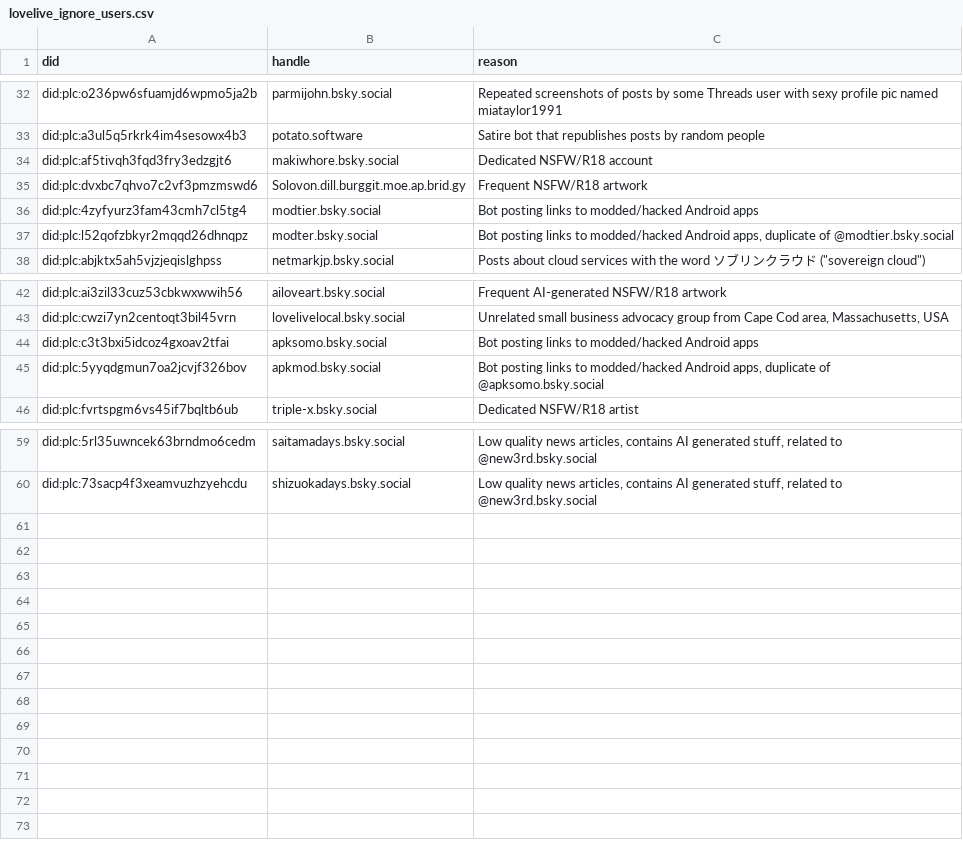
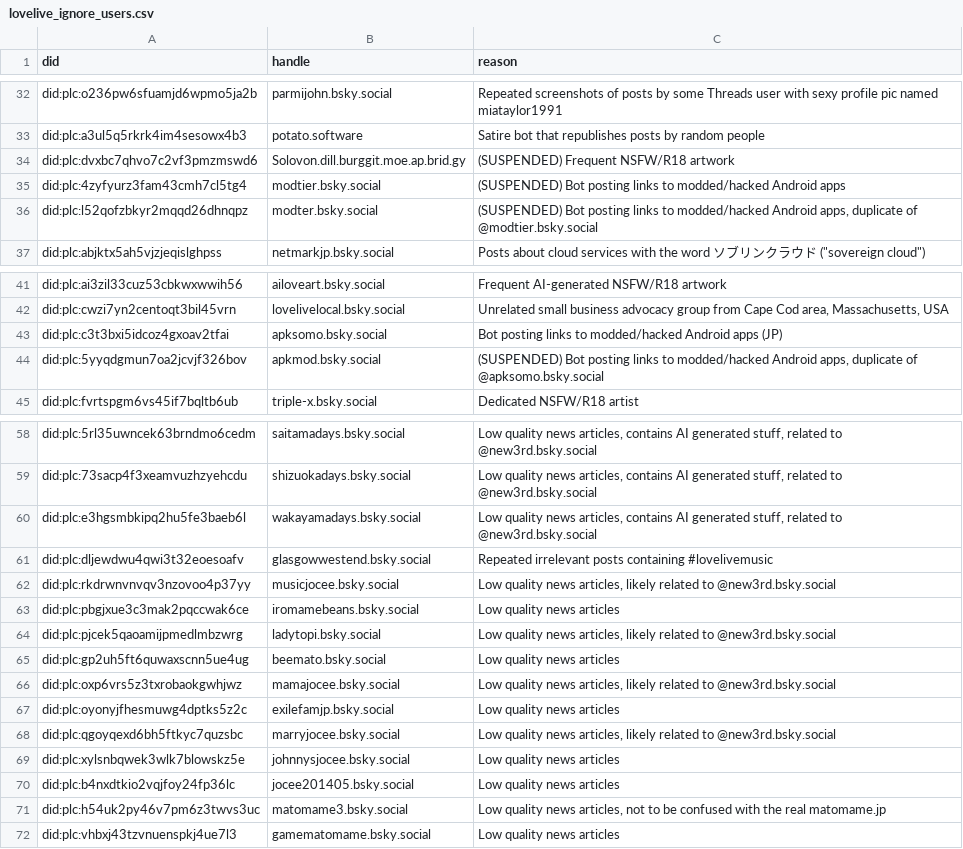
Before and after one commit to p1timmy/bsky-feeds, a CSV file: lists/lovelive_ignore_users.csv, drawn as a sheet; only a part is shown, gaps mark what is left out; the diff covers the shown part only.

Commit message:
Update LoveLive! feed regex and ignore list
- Skip posts with パンスクスタッフ ("Pansk staff") as a false positive
  for スクスタ
- Filter out posts containing "love live performances" or
  "life love live"
- Mark suspended accounts under reason column in ignore list
- Remove a deleted account from ignore list
- Add more accounts posting low quality articles similar to each other
  to ignore list (they all have "ニュース＠相互フォロー100%" in their
  display names and apparently the same website layout)
- Add a legit account posting #lovelivemusic to ignore list

```diff
--- a/lists/lovelive_ignore_users.csv
+++ b/lists/lovelive_ignore_users.csv
@@ -33,6 +33,5 @@ did:plc:o236pw6sfuamjd6wpmo5ja2b,parmijohn.bsky.social,"Repeated screenshots of
 did:plc:a3ul5q5rkrk4im4sesowx4b3,potato.software,"Satire bot that republishes posts by random people"
-did:plc:af5tivqh3fqd3fry3edzgjt6,makiwhore.bsky.social,"Dedicated NSFW/R18 account"
-did:plc:dvxbc7qhvo7c2vf3pmzmswd6,Solovon.dill.burggit.moe.ap.brid.gy,"Frequent NSFW/R18 artwork"
-did:plc:4zyfyurz3fam43cmh7cl5tg4,modtier.bsky.social,"Bot posting links to modded/hacked Android apps"
-did:plc:l52qofzbkyr2mqqd26dhnqpz,modter.bsky.social,"Bot posting links to modded/hacked Android apps, duplicate of @modtier.bsky.social"
+did:plc:dvxbc7qhvo7c2vf3pmzmswd6,Solovon.dill.burggit.moe.ap.brid.gy,"(SUSPENDED) Frequent NSFW/R18 artwork"
+did:plc:4zyfyurz3fam43cmh7cl5tg4,modtier.bsky.social,"(SUSPENDED) Bot posting links to modded/hacked Android apps"
+did:plc:l52qofzbkyr2mqqd26dhnqpz,modter.bsky.social,"(SUSPENDED) Bot posting links to modded/hacked Android apps, duplicate of @modtier.bsky.social"
 did:plc:abjktx5ah5vjzjeqislghpss,netmarkjp.bsky.social,"Posts about cloud services with the word ソブリンクラウド (""sovereign cloud"")"
@@ -43,4 +42,4 @@ did:plc:ai3zil33cuz53cbkwxwwih56,ailoveart.bsky.social,"Frequent AI-generated NS
 did:plc:cwzi7yn2centoqt3bil45vrn,lovelivelocal.bsky.social,"Unrelated small business advocacy group from Cape Cod area, Massachusetts, USA"
-did:plc:c3t3bxi5idcoz4gxoav2tfai,apksomo.bsky.social,"Bot posting links to modded/hacked Android apps"
-did:plc:5yyqdgmun7oa2jcvjf326bov,apkmod.bsky.social,"Bot posting links to modded/hacked Android apps, duplicate of @apksomo.bsky.social"
+did:plc:c3t3bxi5idcoz4gxoav2tfai,apksomo.bsky.social,"Bot posting links to modded/hacked Android apps (JP)"
+did:plc:5yyqdgmun7oa2jcvjf326bov,apkmod.bsky.social,"(SUSPENDED) Bot posting links to modded/hacked Android apps, duplicate of @apksomo.bsky.social"
 did:plc:fvrtspgm6vs45if7bqltb6ub,triple-x.bsky.social,"Dedicated NSFW/R18 artist"
@@ -60 +59,14 @@ did:plc:5rl35uwncek63brndmo6cedm,saitamadays.bsky.social,"Low quality news artic
 did:plc:73sacp4f3xeamvuzhzyehcdu,shizuokadays.bsky.social,"Low quality news articles, contains AI generated stuff, related to @new3rd.bsky.social"
+did:plc:e3hgsmbkipq2hu5fe3baeb6l,wakayamadays.bsky.social,"Low quality news articles, contains AI generated stuff, related to @new3rd.bsky.social"
+did:plc:dljewdwu4qwi3t32eoesoafv,glasgowwestend.bsky.social,"Repeated irrelevant posts containing #lovelivemusic"
+did:plc:rkdrwnvnvqv3nzovoo4p37yy,musicjocee.bsky.social,"Low quality news articles, likely related to @new3rd.bsky.social"
+did:plc:pbgjxue3c3mak2pqccwak6ce,iromamebeans.bsky.social,"Low quality news articles"
+did:plc:pjcek5qaoamijpmedlmbzwrg,ladytopi.bsky.social,"Low quality news articles, likely related to @new3rd.bsky.social"
+did:plc:gp2uh5ft6quwaxscnn5ue4ug,beemato.bsky.social,"Low quality news articles"
+did:plc:oxp6vrs5z3txrobaokgwhjwz,mamajocee.bsky.social,"Low quality news articles, likely related to @new3rd.bsky.social"
+did:plc:oyonyjfhesmuwg4dptks5z2c,exilefamjp.bsky.social,"Low quality news articles"
+did:plc:qgoyqexd6bh5ftkyc7quzsbc,marryjocee.bsky.social,"Low quality news articles, likely related to @new3rd.bsky.social"
+did:plc:xylsnbqwek3wlk7blowskz5e,johnnysjocee.bsky.social,"Low quality news articles"
+did:plc:b4nxdtkio2vqjfoy24fp36lc,jocee201405.bsky.social,"Low quality news articles"
+did:plc:h54uk2py46v7pm6z3twvs3uc,matomame3.bsky.social,"Low quality news articles, not to be confused with the real matomame.jp"
+did:plc:vhbxj43tzvnuenspkj4ue7l3,gamematomame.bsky.social,"Low quality news articles"
```
Also changed, not shown: 1 edited cell elsewhere in this file, 1 other file.
